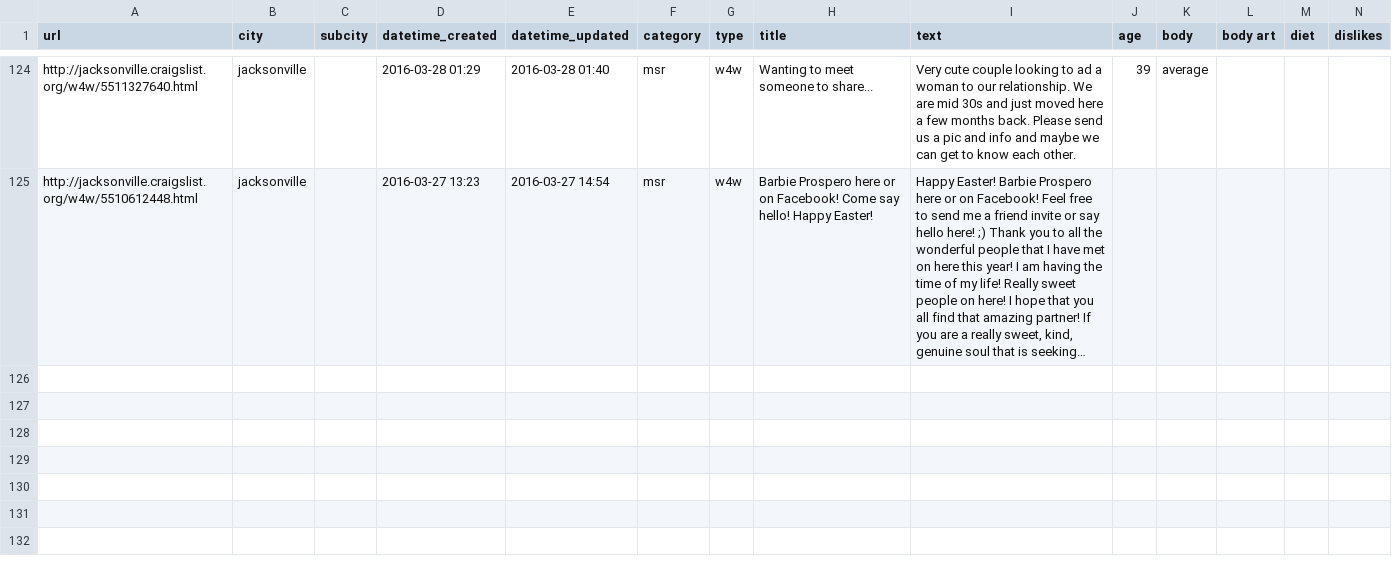
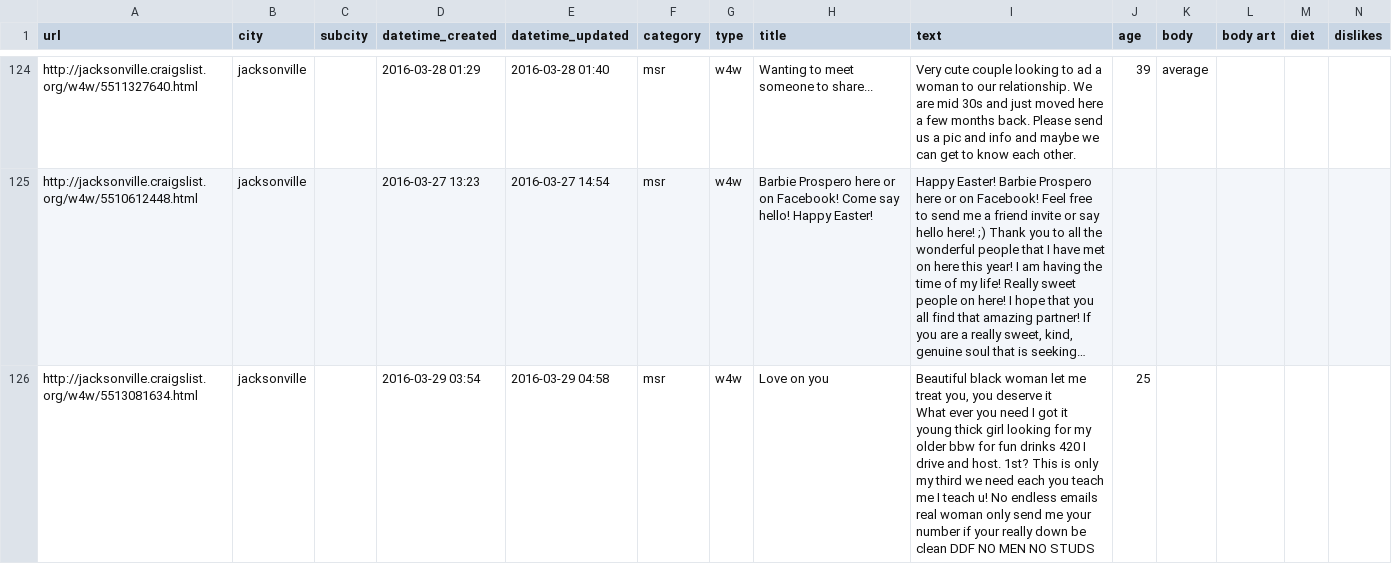
Before and after one commit to phucanhapril/craigslove, a CSV file: results/jacksonville/w4w.csv, drawn as a sheet; only a part is shown, gaps mark what is left out; long unchanged cells end in …; rows hold the shown columns only; ↵ is a line break in a cell; the diff covers the shown part only; the diff names each change by its address in the sheet, - before the commit and + after, or states it on an @@ line.

```diff
--- a/results/jacksonville/w4w.csv
+++ b/results/jacksonville/w4w.csv
+row 126: http://jacksonville.craigslist.org/w4w/5513081634.html | jacksonville |  | 2016-03-29 03:54 | 2016-03-29 04:58 | msr | w4w | Love on you | Beautiful black woman let me treat you, you deserve it ↵ What ever you need I got it young thick girl looking for my older bbw for fun drinks 420 I drive and host. 1st? This is only my third we need each you teach me I teach u! No endless emails real woman only send me your number if your really down be clean DDF NO MEN NO STUDS | 25
```
Also changed, not shown: 1 added row elsewhere in this file, results/jacksonville/msr.csv, results/minneapolis/w4m.csv, 22 other files.
